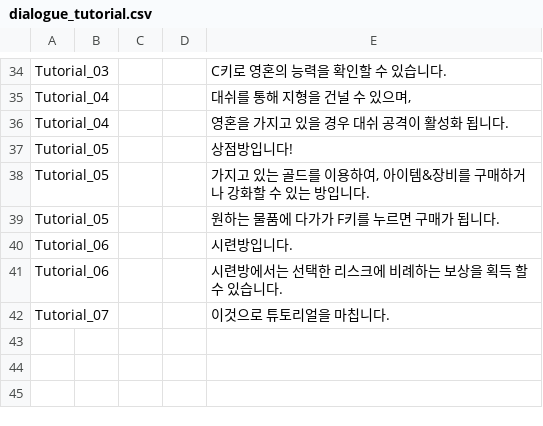
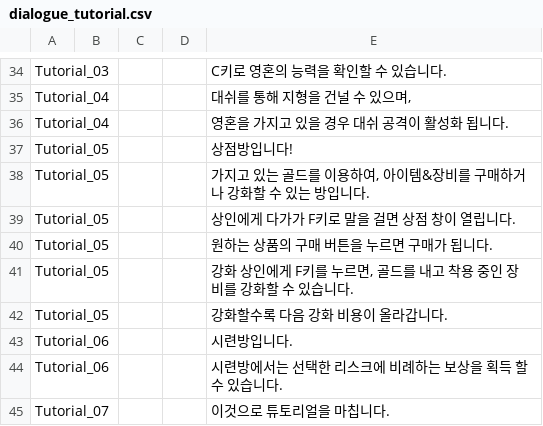
Before and after one commit to n55b/Necormander_3, a CSV file: Assets/Resources/Dialogue/dialogue_tutorial.csv, drawn as a sheet; only a part is shown, gaps mark what is left out.

```diff
--- a/Assets/Resources/Dialogue/dialogue_tutorial.csv
+++ b/Assets/Resources/Dialogue/dialogue_tutorial.csv
@@ -38,3 +38,6 @@ Tutorial_05,,,,상점방입니다!
 Tutorial_05,,,,"가지고 있는 골드를 이용하여, 아이템&장비를 구매하거나 강화할 수 있는 방입니다."
-Tutorial_05,,,,원하는 물품에 다가가 F키를 누르면 구매가 됩니다.
+Tutorial_05,,,,상인에게 다가가 F키로 말을 걸면 상점 창이 열립니다.
+Tutorial_05,,,,원하는 상품의 구매 버튼을 누르면 구매가 됩니다.
+Tutorial_05,,,,"강화 상인에게 F키를 누르면, 골드를 내고 착용 중인 장비를 강화할 수 있습니다."
+Tutorial_05,,,,강화할수록 다음 강화 비용이 올라갑니다.
 Tutorial_06,,,,시련방입니다.
```
Also changed, not shown: 2 other files.
